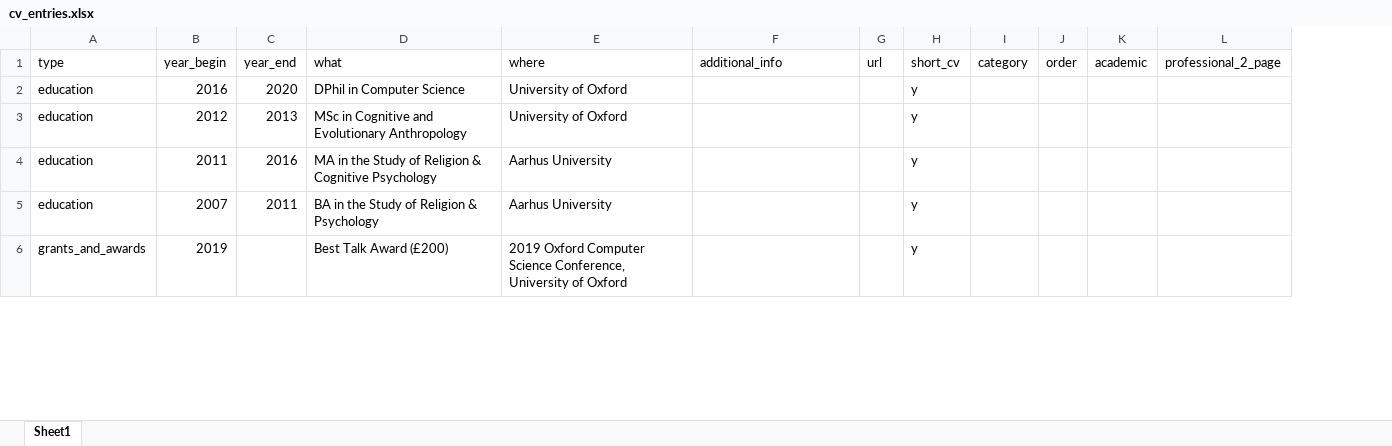
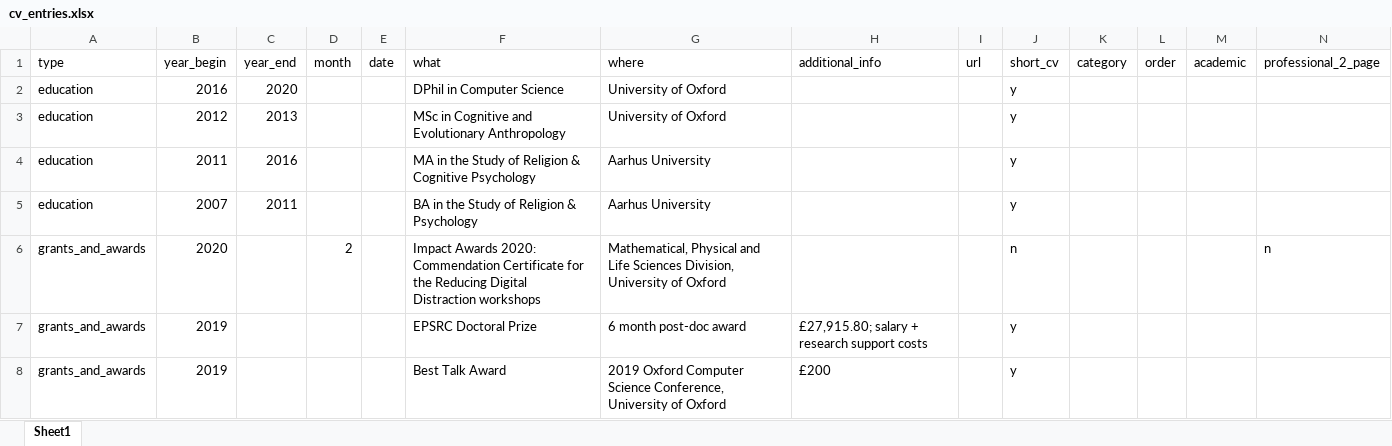
Before and after one commit to ulyngs/pagedownCV, an Excel workbook: _cv_data/cv_entries.xlsx, sheet Sheet1, drawn as a sheet; only a part is shown; values as stored, in another font and other column widths than the file's, no borders; addresses are those after the commit; rows hold the shown columns only; the diff covers the shown part only; the diff names each change by its address in the sheet, - before the commit and + after, or states it on an @@ line.

```diff
--- a/_cv_data/cv_entries.xlsx (sheet Sheet1)
+++ b/_cv_data/cv_entries.xlsx (sheet Sheet1)
+column D (month), empty
+column E (date), empty
+row 6: grants_and_awards | 2020 |  | 2 |  | Impact Awards 2020: Commendation Certificate for the Reducing Digital Distraction workshops | Mathematical, Physical and Life Sciences Division, University of Oxford |  |  | n |  |  |  | n
+row 7: grants_and_awards | 2019 |  |  |  | EPSRC Doctoral Prize | 6 month post-doc award | £27,915.80; salary + research support costs |  | y
-F8 (what): Best Talk Award (£200)
+F8 (what): Best Talk Award
-H8 (additional_info): (empty)
+H8 (additional_info): £200
```
Also changed, not shown: 6 added rows and 35 edited cells elsewhere in this sheet, _cv_data/publications.xlsx.
